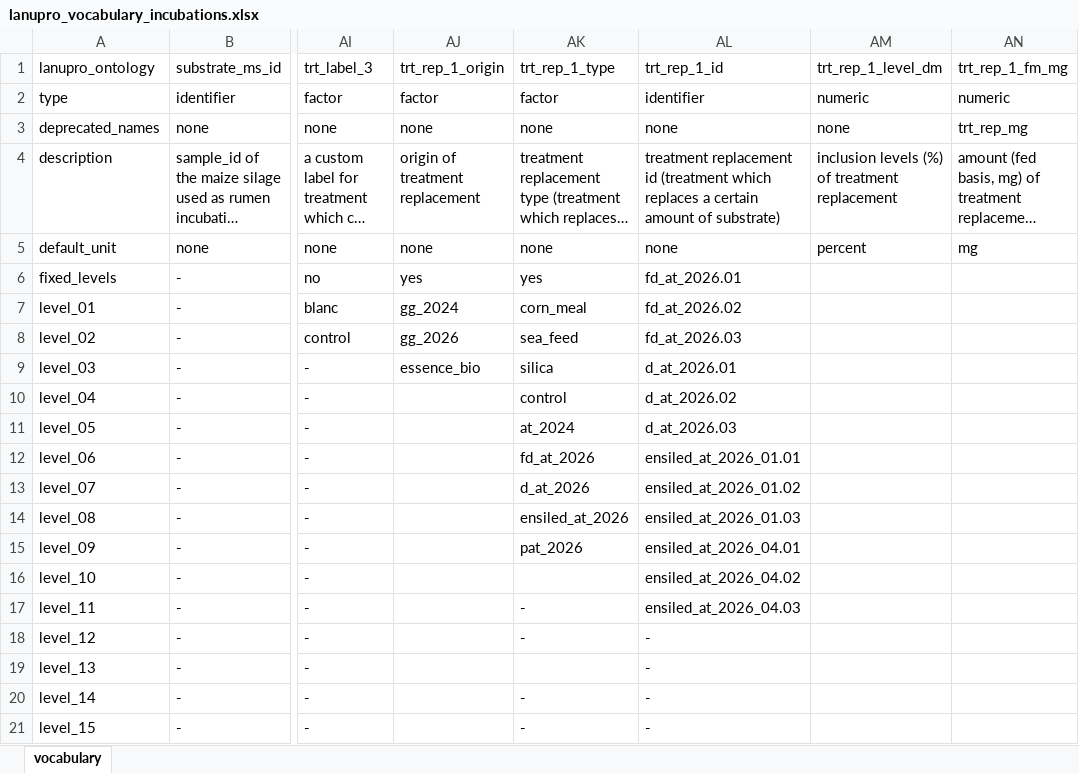
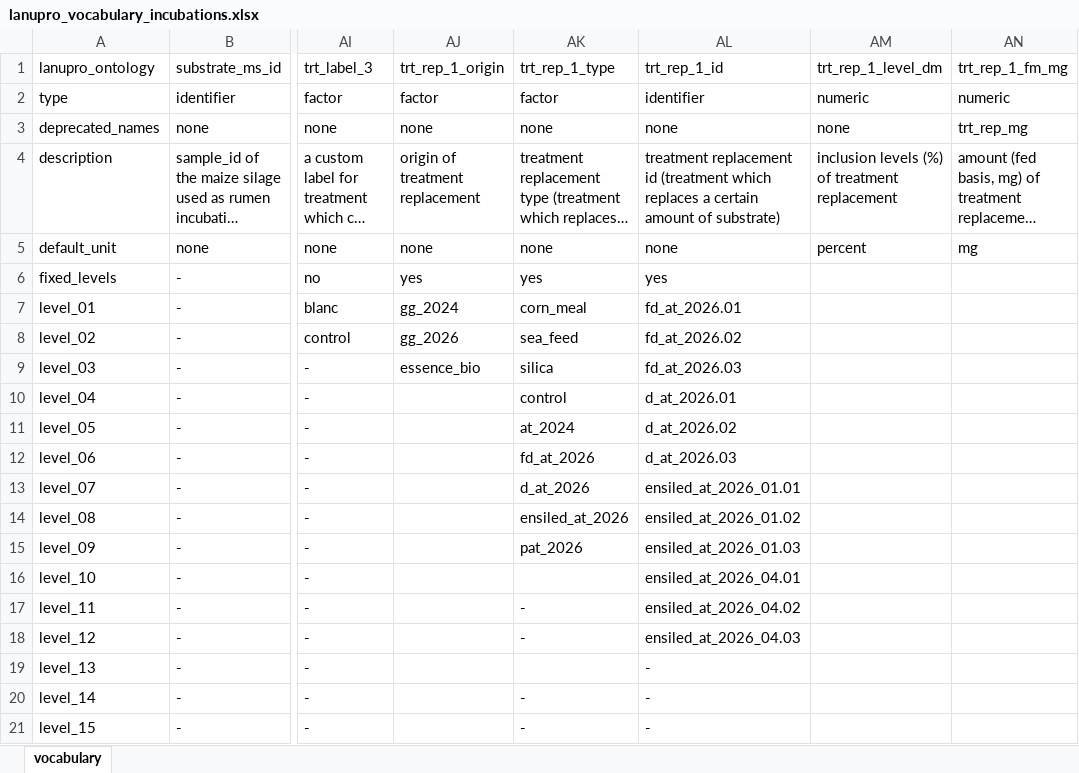
Before and after one commit to lanupro-analytics/lanupro_vocabulary, an Excel workbook: data/raw_results/lanupro_vocabulary_incubations.xlsx, sheet vocabulary, drawn as a sheet; only a part is shown, gaps mark what is left out; long unchanged cells end in …; values as stored, in another font and other column widths than the file's, no borders; the diff names each change by its address in the sheet, - before the commit and + after, or states it on an @@ line.

Commit message:
Add files via upload

```diff
--- a/data/raw_results/lanupro_vocabulary_incubations.xlsx (sheet vocabulary)
+++ b/data/raw_results/lanupro_vocabulary_incubations.xlsx (sheet vocabulary)
-AL6: fd_at_2026.01
+AL6: yes
-AL7: fd_at_2026.02
+AL7: fd_at_2026.01
-AL8: fd_at_2026.03
+AL8: fd_at_2026.02
-AL9: d_at_2026.01
+AL9: fd_at_2026.03
-AL10: d_at_2026.02
+AL10: d_at_2026.01
-AL11: d_at_2026.03
+AL11: d_at_2026.02
-AL12: ensiled_at_2026_01.01
+AL12: d_at_2026.03
-AL13: ensiled_at_2026_01.02
+AL13: ensiled_at_2026_01.01
-AL14: ensiled_at_2026_01.03
+AL14: ensiled_at_2026_01.02
-AL15: ensiled_at_2026_04.01
+AL15: ensiled_at_2026_01.03
-AL16: ensiled_at_2026_04.02
+AL16: ensiled_at_2026_04.01
-AL17: ensiled_at_2026_04.03
+AL17: ensiled_at_2026_04.02
-AL18: -
+AL18: ensiled_at_2026_04.03
```
